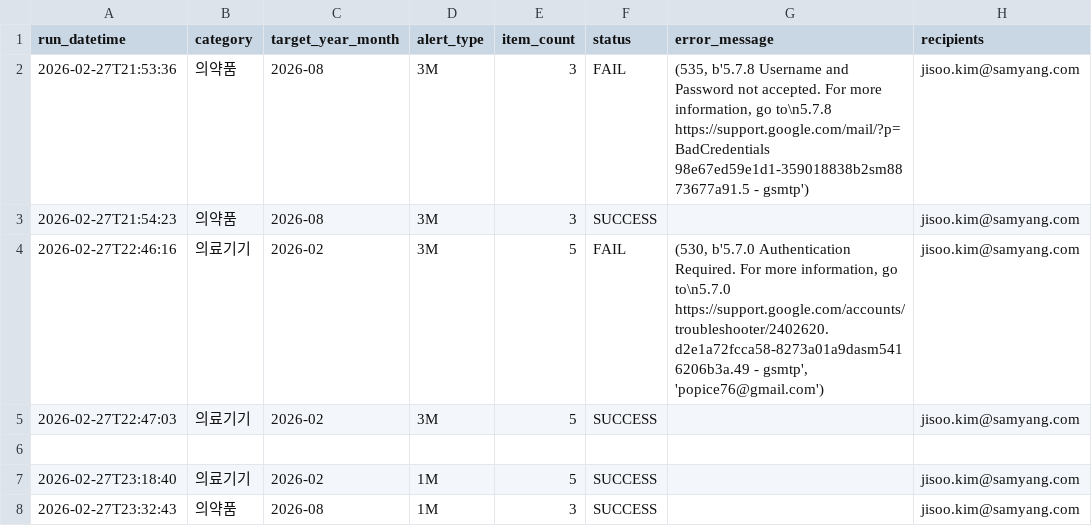
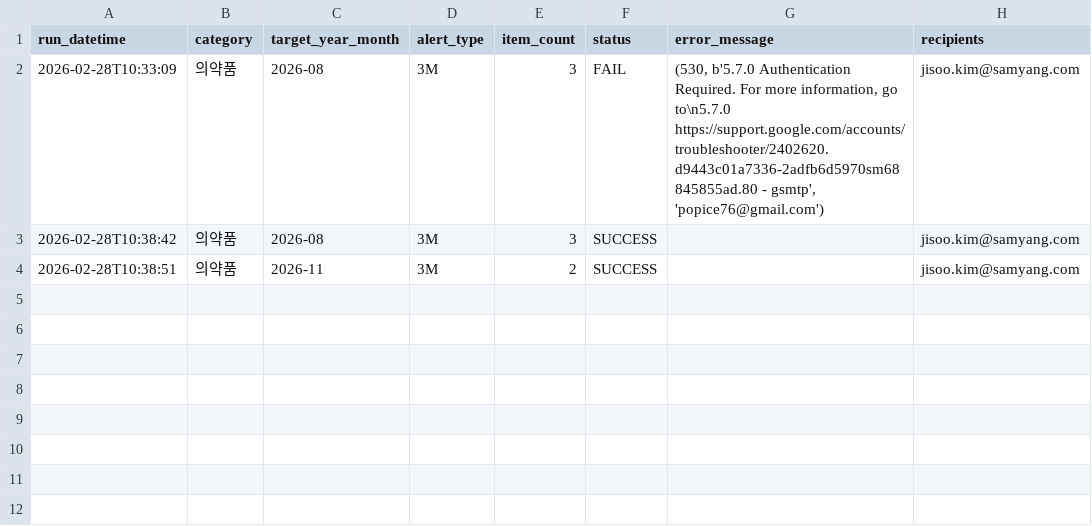
Before and after one commit to Lucy1315/renewal-schedule, a CSV file: logs/send_history.csv, drawn as a sheet.

```diff
--- a/logs/send_history.csv
+++ b/logs/send_history.csv
@@ -1,8 +1,4 @@
 run_datetime,category,target_year_month,alert_type,item_count,status,error_message,recipients
-2026-02-27T21:53:36,의약품,2026-08,3M,3,FAIL,"(535, b'5.7.8 Username and Password not accepted. For more information, go to\n5.7.8  https://support.google.com/mail/?p=BadCredentials 98e67ed59e1d1-359018838b2sm8873677a91.5 - gsmtp')",jisoo.kim@samyang.com
-2026-02-27T21:54:23,의약품,2026-08,3M,3,SUCCESS,,jisoo.kim@samyang.com
-2026-02-27T22:46:16,의료기기,2026-02,3M,5,FAIL,"(530, b'5.7.0 Authentication Required. For more information, go to\n5.7.0  https://support.google.com/accounts/troubleshooter/2402620. d2e1a72fcca58-8273a01a9dasm5416206b3a.49 - gsmtp', 'popice76@gmail.com')",jisoo.kim@samyang.com
-2026-02-27T22:47:03,의료기기,2026-02,3M,5,SUCCESS,,jisoo.kim@samyang.com
-
-2026-02-27T23:18:40,의료기기,2026-02,1M,5,SUCCESS,,jisoo.kim@samyang.com
-2026-02-27T23:32:43,의약품,2026-08,1M,3,SUCCESS,,jisoo.kim@samyang.com
+2026-02-28T10:33:09,의약품,2026-08,3M,3,FAIL,"(530, b'5.7.0 Authentication Required. For more information, go to\n5.7.0  https://support.google.com/accounts/troubleshooter/2402620. d9443c01a7336-2adfb6d5970sm68845855ad.80 - gsmtp', 'popice76@gmail.com')",jisoo.kim@samyang.com
+2026-02-28T10:38:42,의약품,2026-08,3M,3,SUCCESS,,jisoo.kim@samyang.com
+2026-02-28T10:38:51,의약품,2026-11,3M,2,SUCCESS,,jisoo.kim@samyang.com
```
Also changed, not shown: 2 other files.
